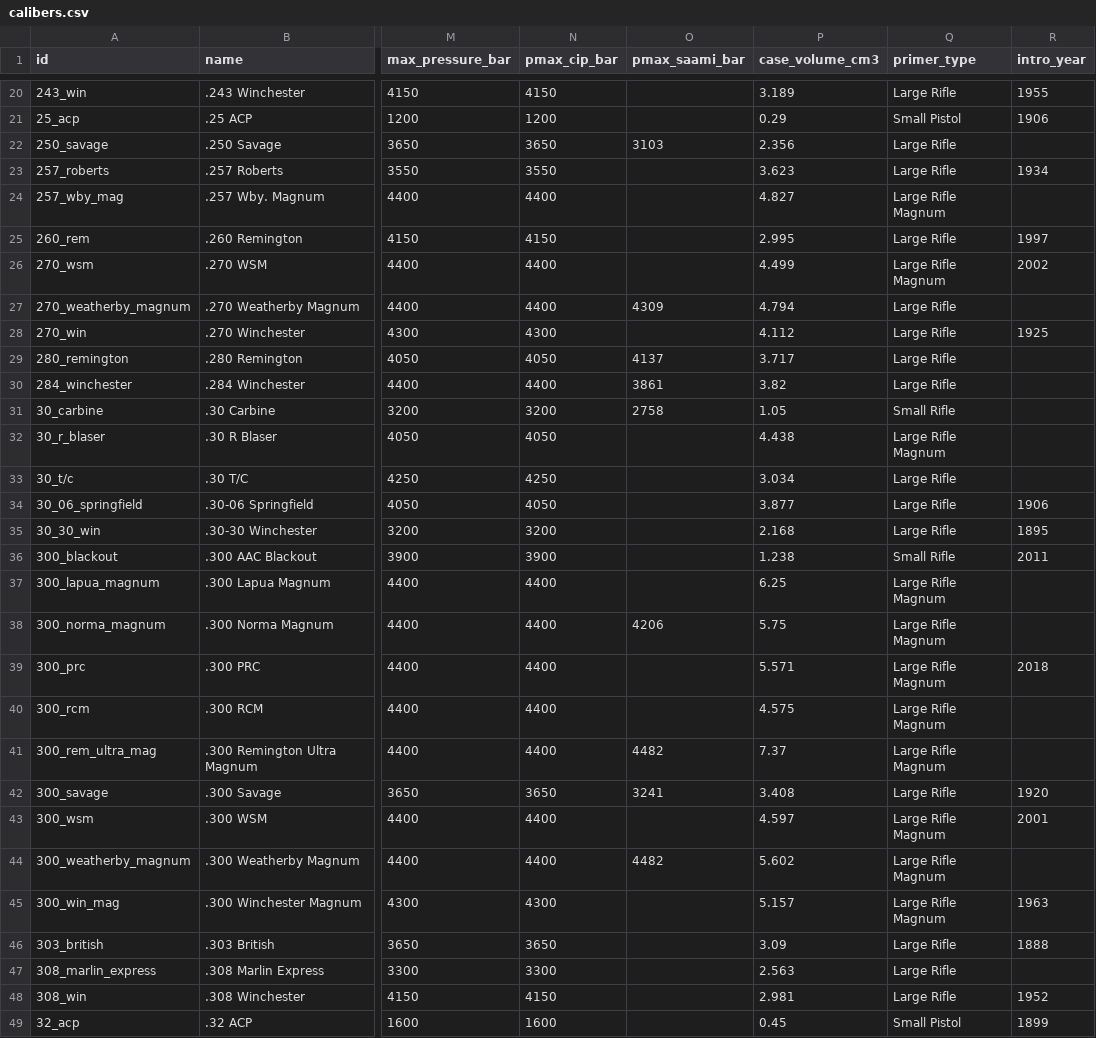
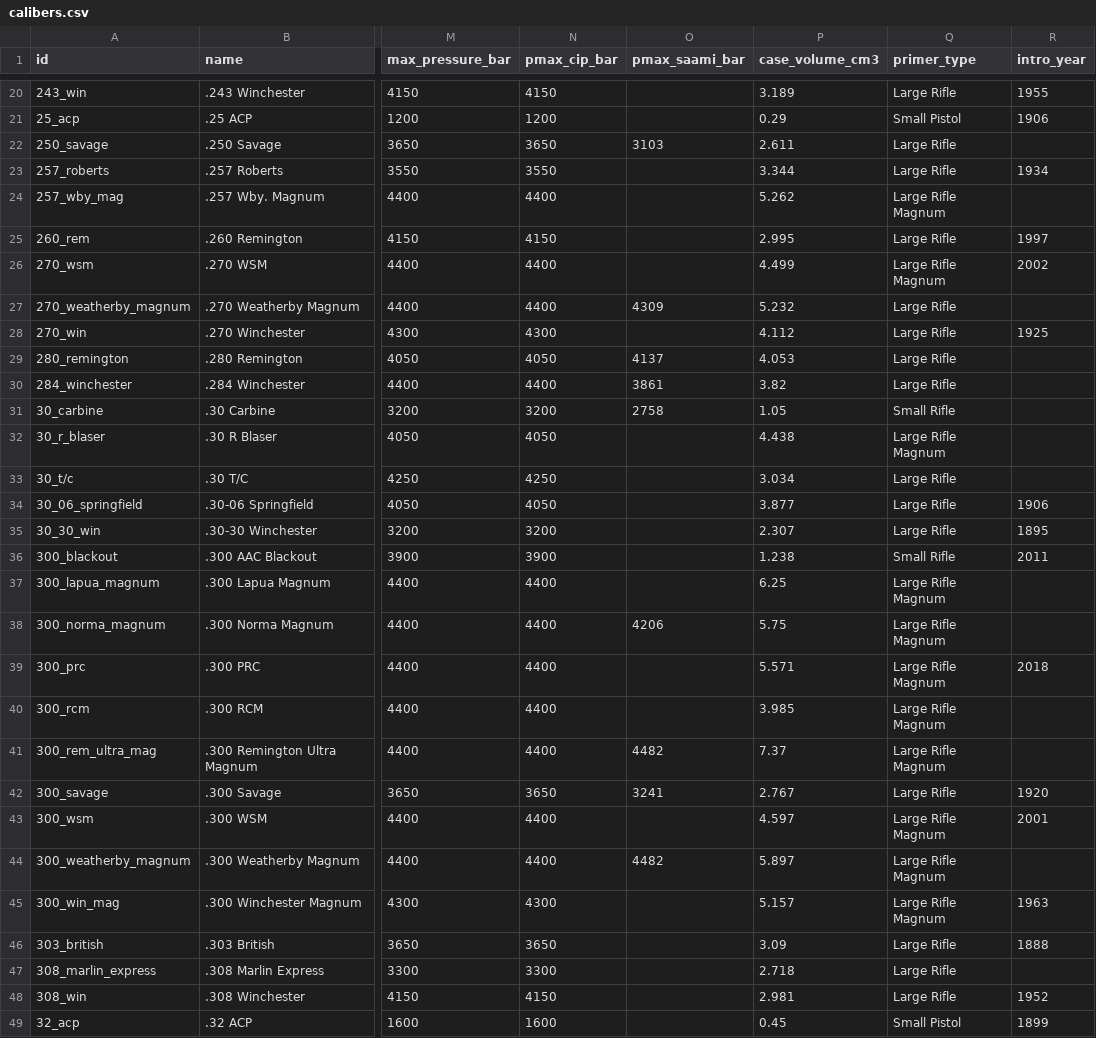
Before and after one commit to fbastin/calibers, a CSV file: calibers.csv, drawn as a sheet; only a part is shown, gaps mark what is left out; the diff covers the shown part only; the diff names each change by its address in the sheet, - before the commit and + after, or states it on an @@ line.

```diff
--- a/calibers.csv
+++ b/calibers.csv
-P22 (case_volume_cm3): 2.356
+P22 (case_volume_cm3): 2.611
-P23 (case_volume_cm3): 3.623
+P23 (case_volume_cm3): 3.344
-P24 (case_volume_cm3): 4.827
+P24 (case_volume_cm3): 5.262
-P27 (case_volume_cm3): 4.794
+P27 (case_volume_cm3): 5.232
-P29 (case_volume_cm3): 3.717
+P29 (case_volume_cm3): 4.053
-P35 (case_volume_cm3): 2.168
+P35 (case_volume_cm3): 2.307
-P40 (case_volume_cm3): 4.575
+P40 (case_volume_cm3): 3.985
-P42 (case_volume_cm3): 3.408
+P42 (case_volume_cm3): 2.767
-P44 (case_volume_cm3): 5.602
+P44 (case_volume_cm3): 5.897
-P47 (case_volume_cm3): 2.563
+P47 (case_volume_cm3): 2.718
```
Also changed, not shown: 5 edited cells elsewhere in this file, 3 other files.
